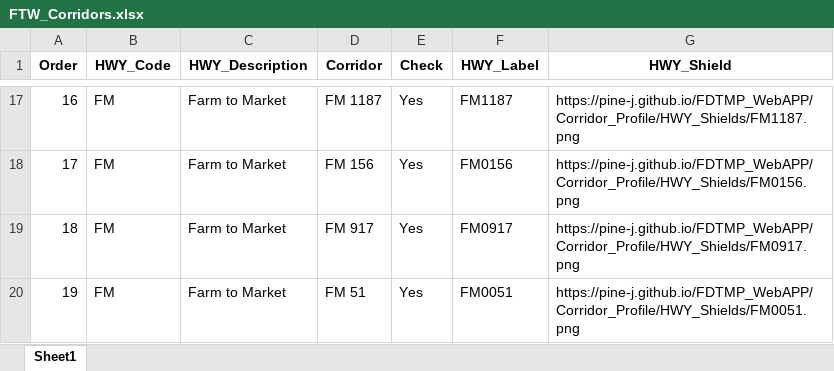
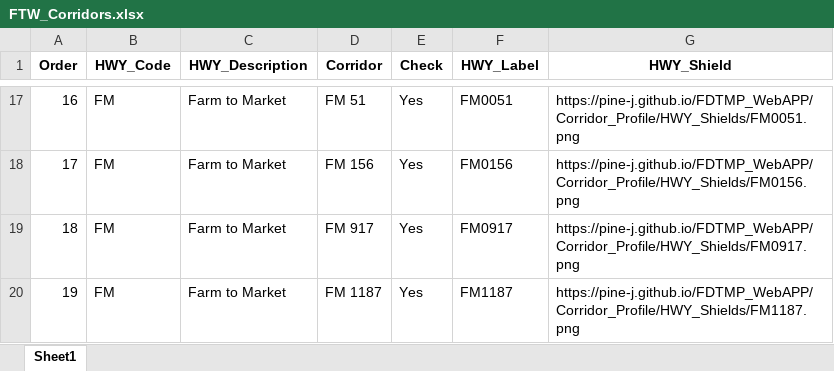
Before and after one commit to pine-j/FDTMP_WebAPP, an Excel workbook: Corridor_Profile/Input_Files/FTW_Corridors.xlsx, sheet Sheet1, drawn as a sheet; only a part is shown, gaps mark what is left out; values as stored, in another font and other column widths than the file's, no borders; the diff covers the shown part only; the diff names each change by its address in the sheet, - before the commit and + after, or states it on an @@ line.

Commit message:
Update FTW_Corridors.xlsx

```diff
--- a/Corridor_Profile/Input_Files/FTW_Corridors.xlsx (sheet Sheet1)
+++ b/Corridor_Profile/Input_Files/FTW_Corridors.xlsx (sheet Sheet1)
-D17 (Corridor): FM 1187
+D17 (Corridor): FM 51
-F17 (HWY_Label): FM1187
+F17 (HWY_Label): FM0051
-G17 (HWY_Shield): https://pine-j.github.io/FDTMP_WebAPP/Corridor_Profile/HWY_Shields/FM1187.png
+G17 (HWY_Shield): https://pine-j.github.io/FDTMP_WebAPP/Corridor_Profile/HWY_Shields/FM0051.png
-D20 (Corridor): FM 51
+D20 (Corridor): FM 1187
-F20 (HWY_Label): FM0051
+F20 (HWY_Label): FM1187
-G20 (HWY_Shield): https://pine-j.github.io/FDTMP_WebAPP/Corridor_Profile/HWY_Shields/FM0051.png
+G20 (HWY_Shield): https://pine-j.github.io/FDTMP_WebAPP/Corridor_Profile/HWY_Shields/FM1187.png
```
Also changed, not shown: 1 added row, 1 removed row and 30 edited cells elsewhere in this sheet.
